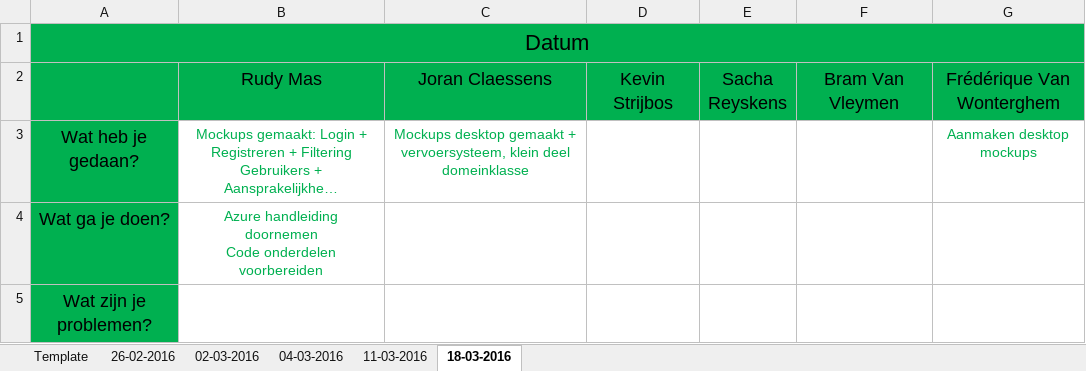
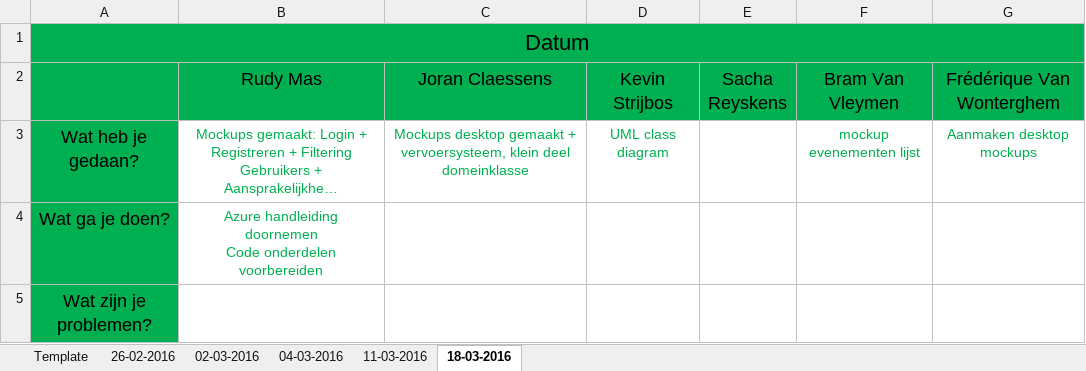
Before and after one commit to pxlit-projects/AppDev05_2016, an Excel workbook: scrum/Dailyscrum.xlsx, sheet 18-03-2016, drawn as a sheet; long unchanged cells end in …; values as stored, in another font and other column widths than the file's, no borders; the diff names each change by its address in the sheet, - before the commit and + after, or states it on an @@ line.

Commit message:
dailyscrum kevin & bram

```diff
--- a/scrum/Dailyscrum.xlsx (sheet 18-03-2016)
+++ b/scrum/Dailyscrum.xlsx (sheet 18-03-2016)
-D3 (Kevin Strijbos): (empty)
+D3 (Kevin Strijbos): UML class diagram
-F3 (Bram Van Vleymen): (empty)
+F3 (Bram Van Vleymen): mockup evenementen lijst
```
Also changed, not shown: sheet 04-03-2016, sheet 11-03-2016.
